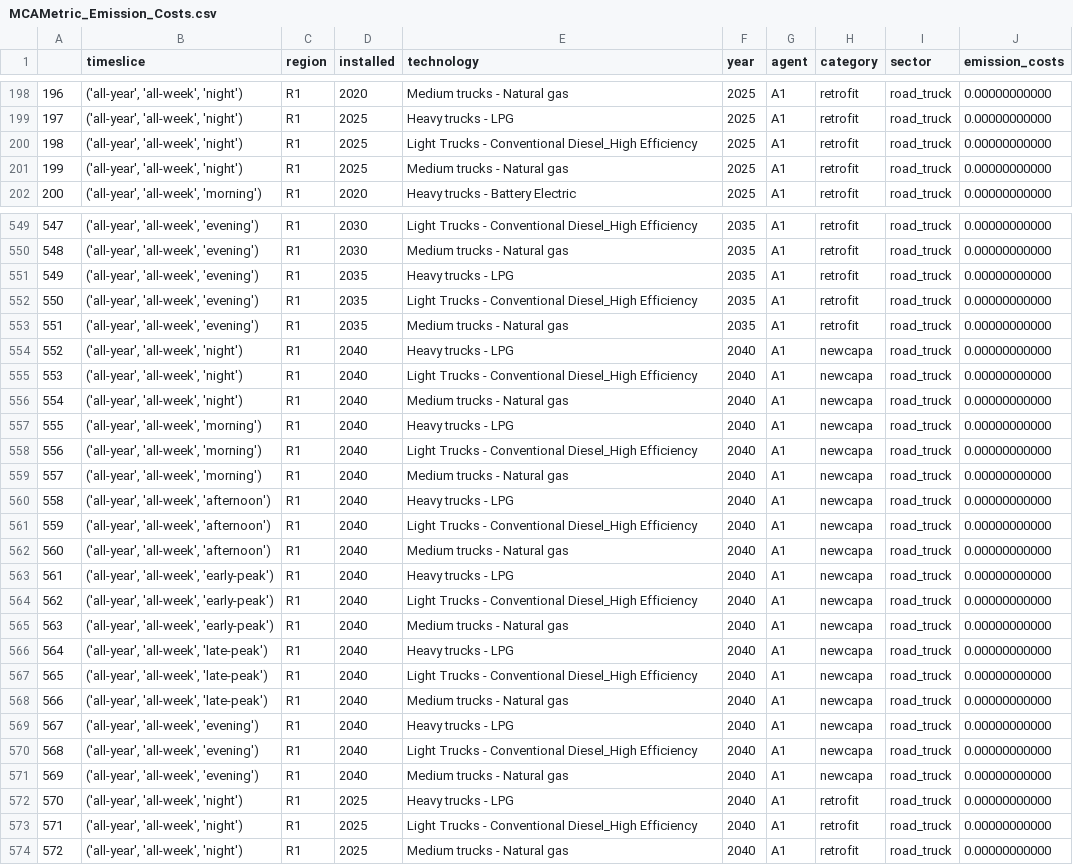
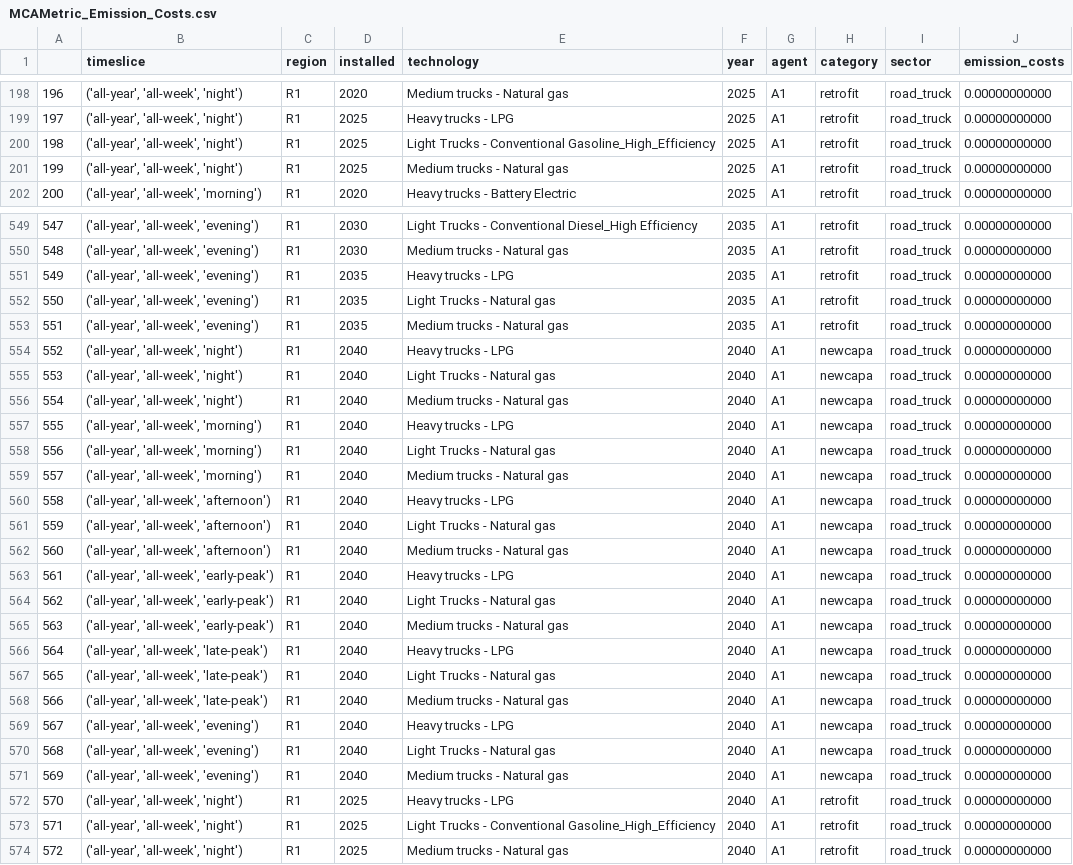
Before and after one commit to EnergySystemsModellingLab/MUSE_Lab, a CSV file: EnergyConversion_MUSE_Model/Efficiency/Results/MCAMetric_Emission_Costs.csv, drawn as a sheet; only a part is shown, gaps mark what is left out; the diff covers the shown part only.

Commit message:
Edited CommOut.csv in Efficiency scenario

```diff
--- a/EnergyConversion_MUSE_Model/Efficiency/Results/MCAMetric_Emission_Costs.csv
+++ b/EnergyConversion_MUSE_Model/Efficiency/Results/MCAMetric_Emission_Costs.csv
@@ -199,3 +199,3 @@
 197,"('all-year', 'all-week', 'night')",R1,2025,Heavy trucks - LPG,2025,A1,retrofit,road_truck,0.00000000000
-198,"('all-year', 'all-week', 'night')",R1,2025,Light Trucks - Conventional Diesel_High Efficiency,2025,A1,retrofit,road_truck,0.00000000000
+198,"('all-year', 'all-week', 'night')",R1,2025,Light Trucks - Conventional Gasoline_High_Efficiency,2025,A1,retrofit,road_truck,0.00000000000
 199,"('all-year', 'all-week', 'night')",R1,2025,Medium trucks - Natural gas,2025,A1,retrofit,road_truck,0.00000000000
@@ -551,24 +551,24 @@
 549,"('all-year', 'all-week', 'evening')",R1,2035,Heavy trucks - LPG,2035,A1,retrofit,road_truck,0.00000000000
-550,"('all-year', 'all-week', 'evening')",R1,2035,Light Trucks - Conventional Diesel_High Efficiency,2035,A1,retrofit,road_truck,0.00000000000
+550,"('all-year', 'all-week', 'evening')",R1,2035,Light Trucks - Natural gas,2035,A1,retrofit,road_truck,0.00000000000
 551,"('all-year', 'all-week', 'evening')",R1,2035,Medium trucks - Natural gas,2035,A1,retrofit,road_truck,0.00000000000
 552,"('all-year', 'all-week', 'night')",R1,2040,Heavy trucks - LPG,2040,A1,newcapa,road_truck,0.00000000000
-553,"('all-year', 'all-week', 'night')",R1,2040,Light Trucks - Conventional Diesel_High Efficiency,2040,A1,newcapa,road_truck,0.00000000000
+553,"('all-year', 'all-week', 'night')",R1,2040,Light Trucks - Natural gas,2040,A1,newcapa,road_truck,0.00000000000
 554,"('all-year', 'all-week', 'night')",R1,2040,Medium trucks - Natural gas,2040,A1,newcapa,road_truck,0.00000000000
 555,"('all-year', 'all-week', 'morning')",R1,2040,Heavy trucks - LPG,2040,A1,newcapa,road_truck,0.00000000000
-556,"('all-year', 'all-week', 'morning')",R1,2040,Light Trucks - Conventional Diesel_High Efficiency,2040,A1,newcapa,road_truck,0.00000000000
+556,"('all-year', 'all-week', 'morning')",R1,2040,Light Trucks - Natural gas,2040,A1,newcapa,road_truck,0.00000000000
 557,"('all-year', 'all-week', 'morning')",R1,2040,Medium trucks - Natural gas,2040,A1,newcapa,road_truck,0.00000000000
 558,"('all-year', 'all-week', 'afternoon')",R1,2040,Heavy trucks - LPG,2040,A1,newcapa,road_truck,0.00000000000
-559,"('all-year', 'all-week', 'afternoon')",R1,2040,Light Trucks - Conventional Diesel_High Efficiency,2040,A1,newcapa,road_truck,0.00000000000
+559,"('all-year', 'all-week', 'afternoon')",R1,2040,Light Trucks - Natural gas,2040,A1,newcapa,road_truck,0.00000000000
 560,"('all-year', 'all-week', 'afternoon')",R1,2040,Medium trucks - Natural gas,2040,A1,newcapa,road_truck,0.00000000000
 561,"('all-year', 'all-week', 'early-peak')",R1,2040,Heavy trucks - LPG,2040,A1,newcapa,road_truck,0.00000000000
-562,"('all-year', 'all-week', 'early-peak')",R1,2040,Light Trucks - Conventional Diesel_High Efficiency,2040,A1,newcapa,road_truck,0.00000000000
+562,"('all-year', 'all-week', 'early-peak')",R1,2040,Light Trucks - Natural gas,2040,A1,newcapa,road_truck,0.00000000000
 563,"('all-year', 'all-week', 'early-peak')",R1,2040,Medium trucks - Natural gas,2040,A1,newcapa,road_truck,0.00000000000
 564,"('all-year', 'all-week', 'late-peak')",R1,2040,Heavy trucks - LPG,2040,A1,newcapa,road_truck,0.00000000000
-565,"('all-year', 'all-week', 'late-peak')",R1,2040,Light Trucks - Conventional Diesel_High Efficiency,2040,A1,newcapa,road_truck,0.00000000000
+565,"('all-year', 'all-week', 'late-peak')",R1,2040,Light Trucks - Natural gas,2040,A1,newcapa,road_truck,0.00000000000
 566,"('all-year', 'all-week', 'late-peak')",R1,2040,Medium trucks - Natural gas,2040,A1,newcapa,road_truck,0.00000000000
 567,"('all-year', 'all-week', 'evening')",R1,2040,Heavy trucks - LPG,2040,A1,newcapa,road_truck,0.00000000000
-568,"('all-year', 'all-week', 'evening')",R1,2040,Light Trucks - Conventional Diesel_High Efficiency,2040,A1,newcapa,road_truck,0.00000000000
+568,"('all-year', 'all-week', 'evening')",R1,2040,Light Trucks - Natural gas,2040,A1,newcapa,road_truck,0.00000000000
 569,"('all-year', 'all-week', 'evening')",R1,2040,Medium trucks - Natural gas,2040,A1,newcapa,road_truck,0.00000000000
 570,"('all-year', 'all-week', 'night')",R1,2025,Heavy trucks - LPG,2040,A1,retrofit,road_truck,0.00000000000
-571,"('all-year', 'all-week', 'night')",R1,2025,Light Trucks - Conventional Diesel_High Efficiency,2040,A1,retrofit,road_truck,0.00000000000
+571,"('all-year', 'all-week', 'night')",R1,2025,Light Trucks - Conventional Gasoline_High_Efficiency,2040,A1,retrofit,road_truck,0.00000000000
 572,"('all-year', 'all-week', 'night')",R1,2025,Medium trucks - Natural gas,2040,A1,retrofit,road_truck,0.00000000000
```
Also changed, not shown: 129 edited cells elsewhere in this file, EnergyConversion_MUSE_Model/Efficiency/Results/MCACapacity.csv, EnergyConversion_MUSE_Model/Efficiency/Results/MCAMetric_Capital_Costs.csv, 6 other files.
